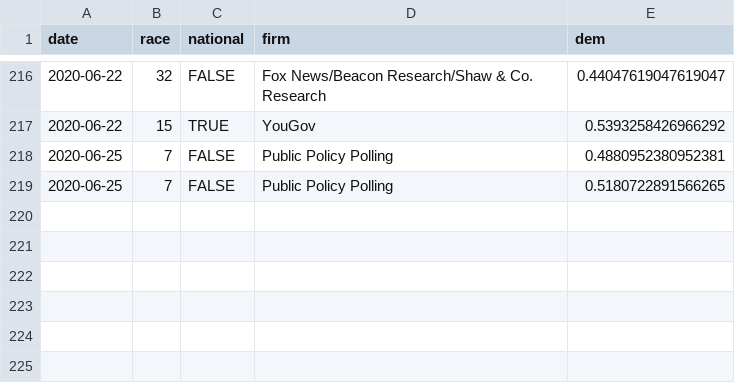
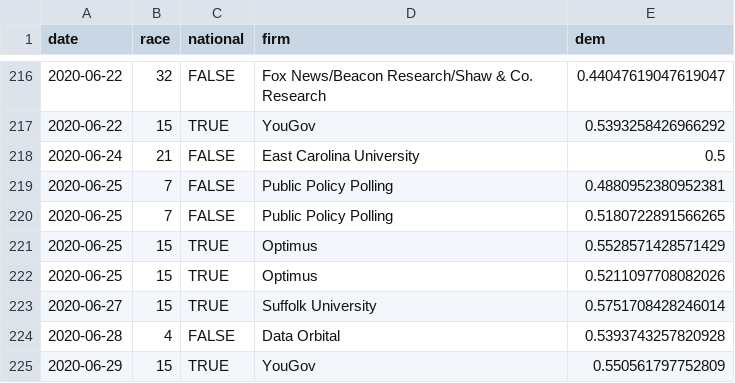
Before and after one commit to CoryMcCartan/senate, a CSV file: docs/polls.csv, drawn as a sheet; only a part is shown, gaps mark what is left out.

```diff
--- a/docs/polls.csv
+++ b/docs/polls.csv
@@ -217,3 +217,9 @@ date,race,national,firm,dem
 2020-06-22,15,TRUE,YouGov,0.5393258426966292
+2020-06-24,21,FALSE,East Carolina University,0.5
 2020-06-25,7,FALSE,Public Policy Polling,0.4880952380952381
 2020-06-25,7,FALSE,Public Policy Polling,0.5180722891566265
+2020-06-25,15,TRUE,Optimus,0.5528571428571429
+2020-06-25,15,TRUE,Optimus,0.5211097708082026
+2020-06-27,15,TRUE,Suffolk University,0.5751708428246014
+2020-06-28,4,FALSE,Data Orbital,0.5393743257820928
+2020-06-29,15,TRUE,YouGov,0.550561797752809
```
Also changed, not shown: docs/history.csv, docs/race_history.csv, 2 other files.
